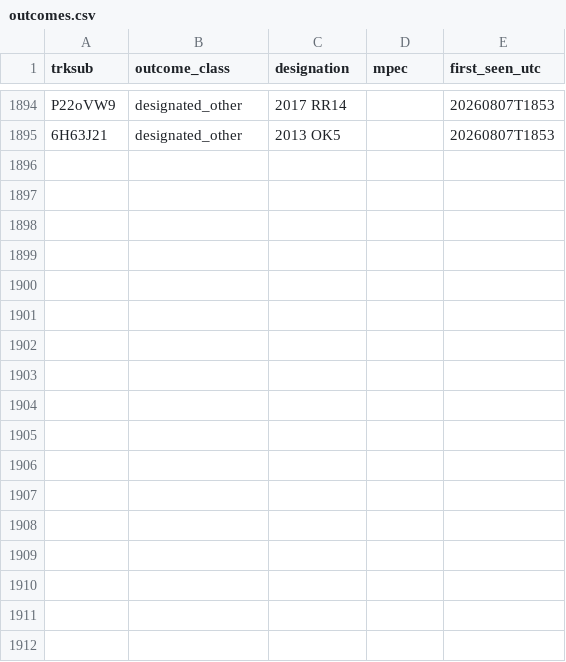
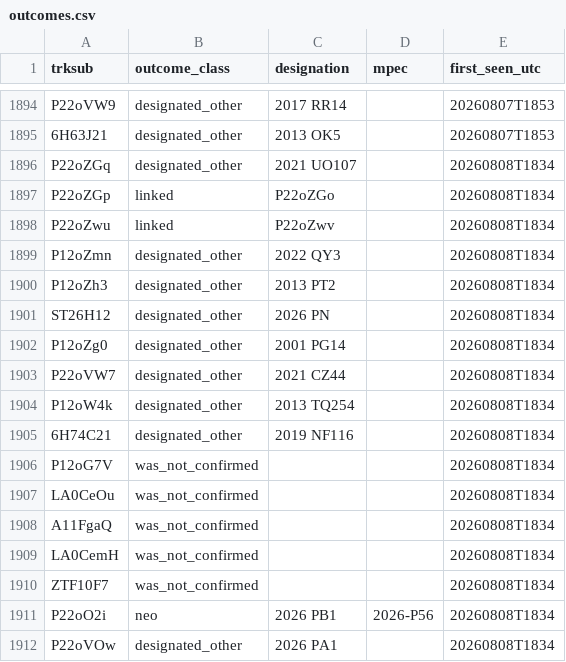
Before and after one commit to LeahS-blip/Planetary-Defense-Spacesift, a CSV file: data/capture/outcomes.csv, drawn as a sheet; only a part is shown, gaps mark what is left out; the diff names each change by its address in the sheet, - before the commit and + after, or states it on an @@ line.

```diff
--- a/data/capture/outcomes.csv
+++ b/data/capture/outcomes.csv
+row 1896: P22oZGq | designated_other | 2021 UO107 |  | 20260808T1834
+row 1897: P22oZGp | linked | P22oZGo |  | 20260808T1834
+row 1898: P22oZwu | linked | P22oZwv |  | 20260808T1834
+row 1899: P12oZmn | designated_other | 2022 QY3 |  | 20260808T1834
+row 1900: P12oZh3 | designated_other | 2013 PT2 |  | 20260808T1834
+row 1901: ST26H12 | designated_other | 2026 PN |  | 20260808T1834
+row 1902: P12oZg0 | designated_other | 2001 PG14 |  | 20260808T1834
+row 1903: P22oVW7 | designated_other | 2021 CZ44 |  | 20260808T1834
+row 1904: P12oW4k | designated_other | 2013 TQ254 |  | 20260808T1834
+row 1905: 6H74C21 | designated_other | 2019 NF116 |  | 20260808T1834
+row 1906: P12oG7V | was_not_confirmed |  |  | 20260808T1834
+row 1907: LA0CeOu | was_not_confirmed |  |  | 20260808T1834
+row 1908: A11FgaQ | was_not_confirmed |  |  | 20260808T1834
+row 1909: LA0CemH | was_not_confirmed |  |  | 20260808T1834
+row 1910: ZTF10F7 | was_not_confirmed |  |  | 20260808T1834
+row 1911: P22oO2i | neo | 2026 PB1 | 2026-P56 | 20260808T1834
+row 1912: P22oVOw | designated_other | 2026 PA1 |  | 20260808T1834
```
Also changed, not shown: outputs/daily_vetting.csv, 28 other files.
